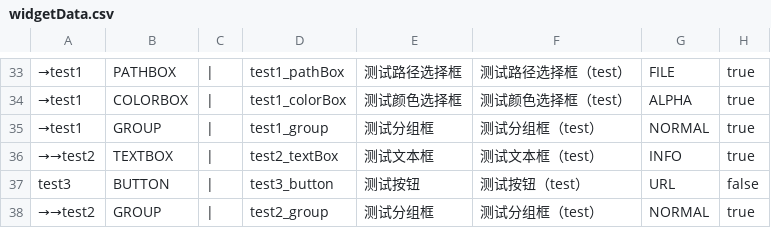
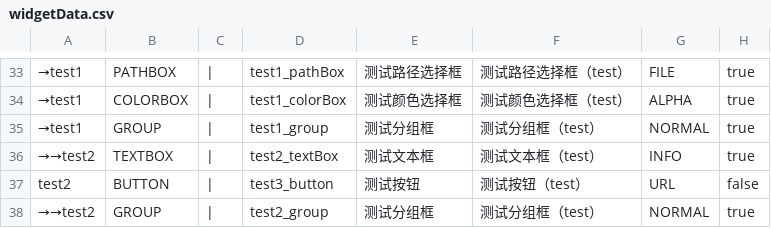
Before and after one commit to lanyangyin/obs-python-framework, a CSV file: obsScriptFramework_/src/data/widgetData.csv (was obsScriptFramework/src/data/widgetData.csv), drawn as a sheet; only a part is shown, gaps mark what is left out; the diff names each change by its address in the sheet, - before the commit and + after, or states it on an @@ line.

```diff
--- a/obsScriptFramework/src/data/widgetData.csv
+++ b/obsScriptFramework_/src/data/widgetData.csv
-A37: test3
+A37: test2
```
Also changed, not shown: 22 other files.
